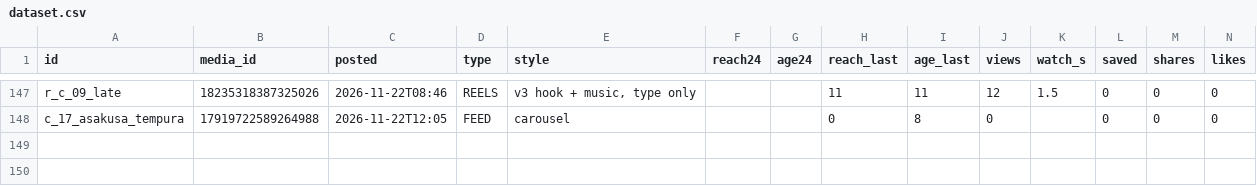
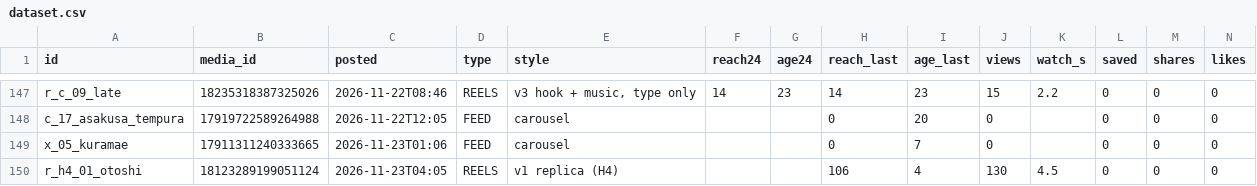
Before and after one commit to YuOnozawa/koru-tokyo-reels, a CSV file: docs/pdca/dataset.csv, drawn as a sheet; only a part is shown, gaps mark what is left out; rows hold the shown columns only; the diff covers the shown part only; the diff names each change by its address in the sheet, - before the commit and + after, or states it on an @@ line.

```diff
--- a/docs/pdca/dataset.csv
+++ b/docs/pdca/dataset.csv
-F147 (reach24): (empty)
+F147 (reach24): 14
-G147 (age24): (empty)
+G147 (age24): 23
-H147 (reach_last): 11
+H147 (reach_last): 14
-I147 (age_last): 11
+I147 (age_last): 23
-J147 (views): 12
+J147 (views): 15
-K147 (watch_s): 1.5
+K147 (watch_s): 2.2
-I148 (age_last): 8
+I148 (age_last): 20
+row 149: x_05_kuramae | 17911311240333665 | 2026-11-23T01:06 | FEED | carousel |  |  | 0 | 7 | 0 |  | 0 | 0 | 0
+row 150: r_h4_01_otoshi | 18123289199051124 | 2026-11-23T04:05 | REELS | v1 replica (H4) |  |  | 106 | 4 | 130 | 4.5 | 0 | 0 | 0
```
Also changed, not shown: 58 edited cells elsewhere in this file, 5 other files.
